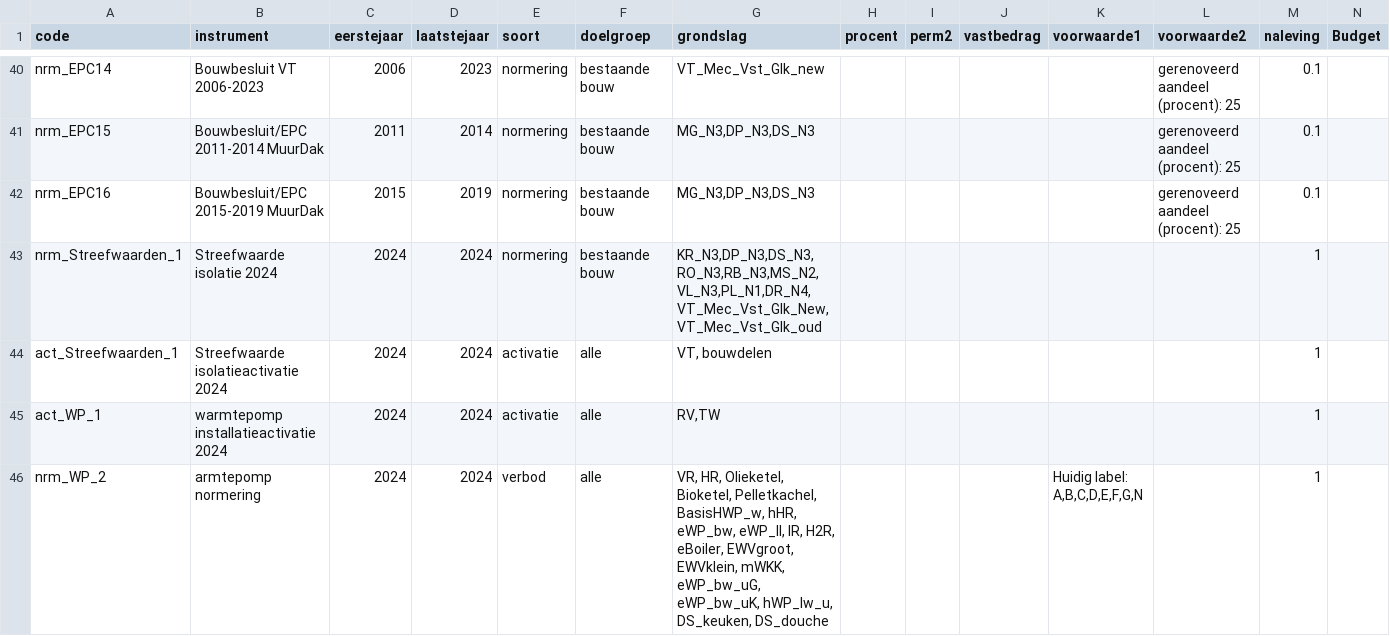
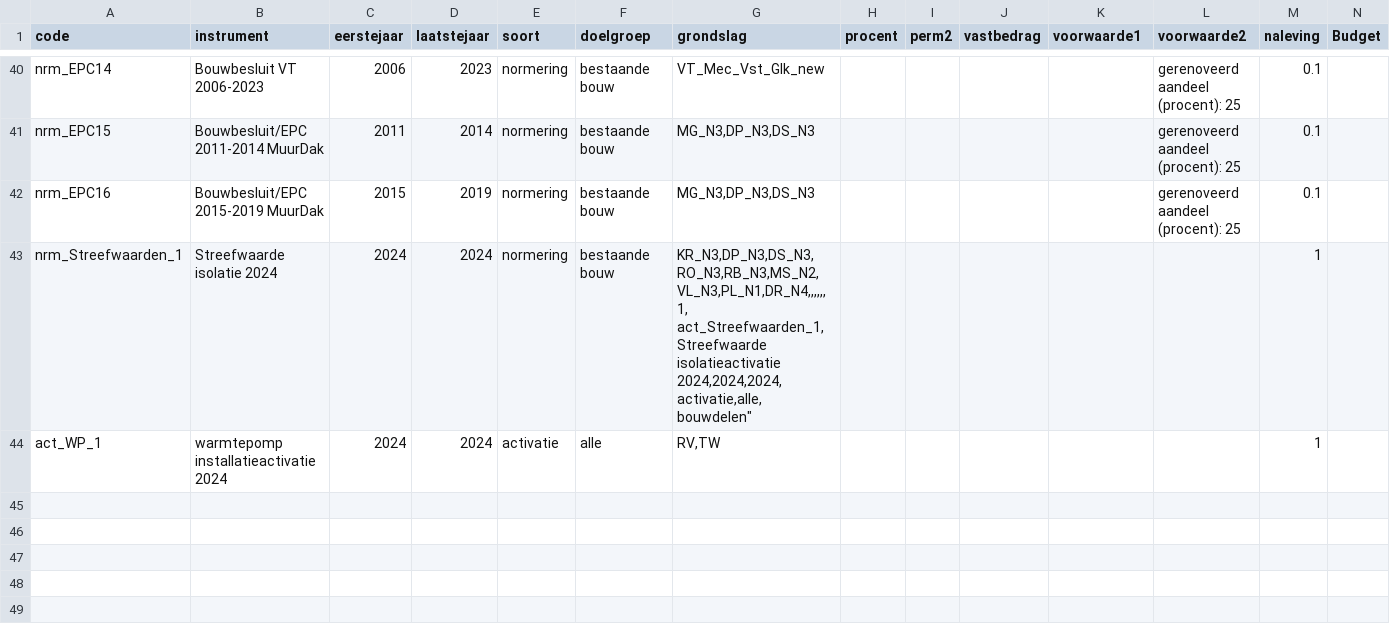
Before and after one commit to fernandezgomezk/model-hestia-public, a CSV file: Runs/Beleid.csv, drawn as a sheet; only a part is shown, gaps mark what is left out.

```diff
--- a/Runs/Beleid.csv
+++ b/Runs/Beleid.csv
@@ -42,5 +42,4 @@ nrm_EPC15,Bouwbesluit/EPC 2011-2014 MuurDak ,2011,2014,normering,bestaande bouw,
 nrm_EPC16,Bouwbesluit/EPC 2015-2019 MuurDak,2015,2019,normering,bestaande bouw,"MG_N3,DP_N3,DS_N3",,,,,gerenoveerd aandeel (procent): 25,0.1,
-nrm_Streefwaarden_1,Streefwaarde isolatie 2024,2024,2024,normering,bestaande bouw,"KR_N3,DP_N3,DS_N3,RO_N3,RB_N3,MS_N2,VL_N3,PL_N1,DR_N4,VT_Mec_Vst_Glk_New,VT_Mec_Vst_Glk_oud",,,,,,1,
-act_Streefwaarden_1,Streefwaarde isolatieactivatie 2024,2024,2024,activatie,alle,"VT, bouwdelen",,,,,,1,
+nrm_Streefwaarden_1,Streefwaarde isolatie 2024,2024,2024,normering,bestaande bouw,"KR_N3,DP_N3,DS_N3,RO_N3,RB_N3,MS_N2,VL_N3,PL_N1,DR_N4,,,,,,1,
+act_Streefwaarden_1,Streefwaarde isolatieactivatie 2024,2024,2024,activatie,alle,"bouwdelen",,,,,,1,
 act_WP_1,warmtepomp installatieactivatie 2024,2024,2024,activatie,alle,"RV,TW",,,,,,1,
-nrm_WP_2,armtepomp normering,2024,2024,verbod,alle,"VR, HR, Olieketel, Bioketel, Pelletkachel, BasisHWP_w, hHR, eWP_bw, eWP_ll, IR, H2R, eBoiler, EWVgroot, EWVklein, mWKK, eWP_bw_uG, eWP_bw_uK, hWP_lw_u, DS_keuken, DS_douche",,,,"Huidig label: A,B,C,D,E,F,G,N",,1,
```
Also changed, not shown: 3 other files.
